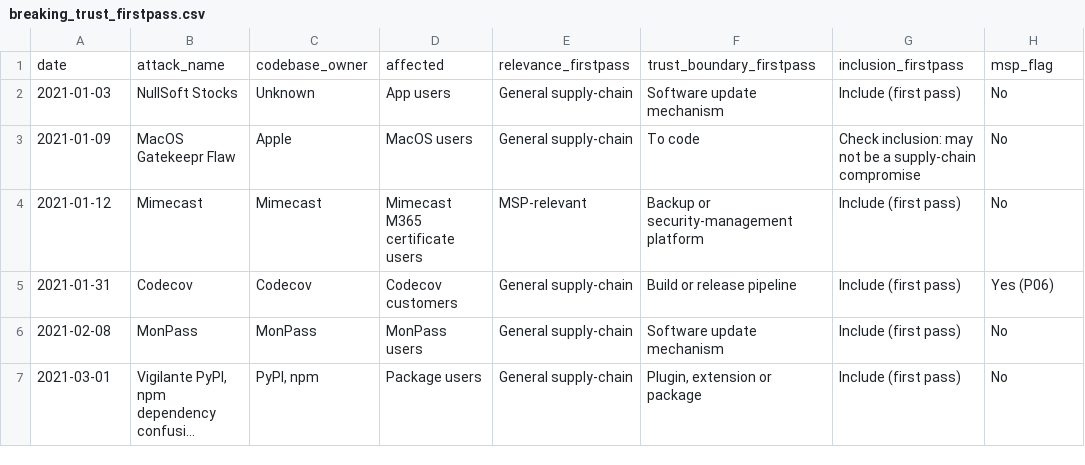
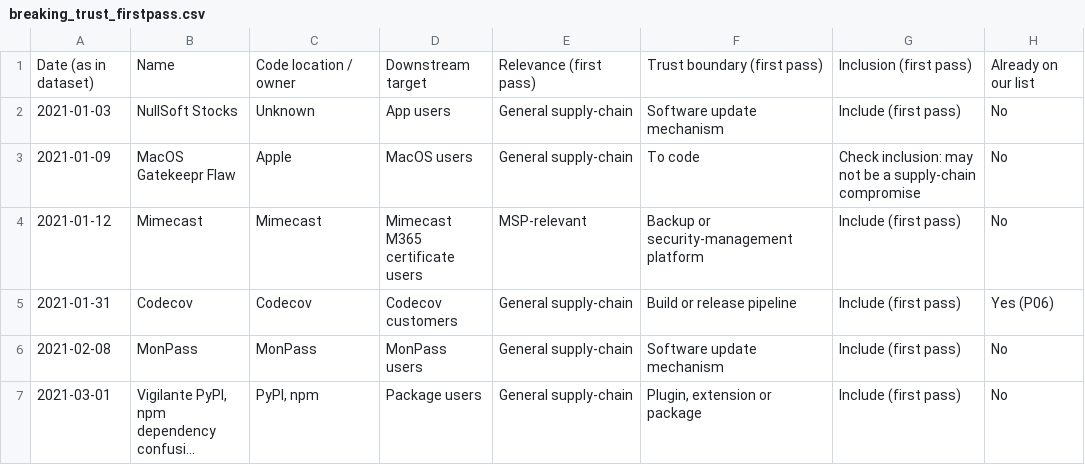
Before and after one commit to simei2k/supply-chain-research, a CSV file: studies/msp-supply-chain/data/candidates/breaking_trust_firstpass.csv, drawn as a sheet; only a part is shown; long unchanged cells end in ….

Commit message:
Stage 1: pull structured sources and add Sheet candidate tabs
- KEV: run keyword filter (137) and rules (95 candidates); add rules for
  JAVS Viewer (trojanized installer) and N-able MailAssure; kev_clean.py
  now keeps hand-curated campaign keys and sorts stably
- Extract 2021+ pools: CNCF catalog (31), MITRE ATT&CK campaigns using
  T1195/T1199 (2), VCDB partner incidents (35)
- HHS OCR: download both report tabs by script; 1,512 business-associate
  breaches with descriptions kept
- Add Sheet tabs: other candidates (40) and source sweep (60)
- Record source versions in sources.md and decision 7 in README

```diff
--- a/studies/msp-supply-chain/data/candidates/breaking_trust_firstpass.csv
+++ b/studies/msp-supply-chain/data/candidates/breaking_trust_firstpass.csv
@@ -1,2 +1,2 @@
-date,attack_name,codebase_owner,affected,relevance_firstpass,trust_boundary_firstpass,inclusion_firstpass,msp_flag
+Date (as in dataset),Name,Code location / owner,Downstream target,Relevance (first pass),Trust boundary (first pass),Inclusion (first pass),Already on our list
 2021-01-03,NullSoft Stocks,Unknown,App users,General supply-chain,Software update mechanism,Include (first pass),No
```
Also changed, not shown: 16 other files.
